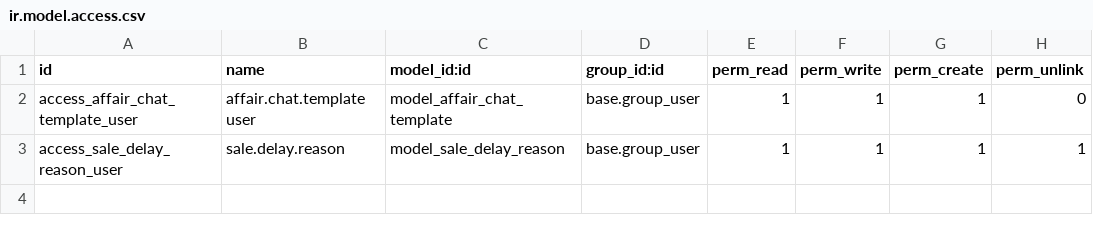
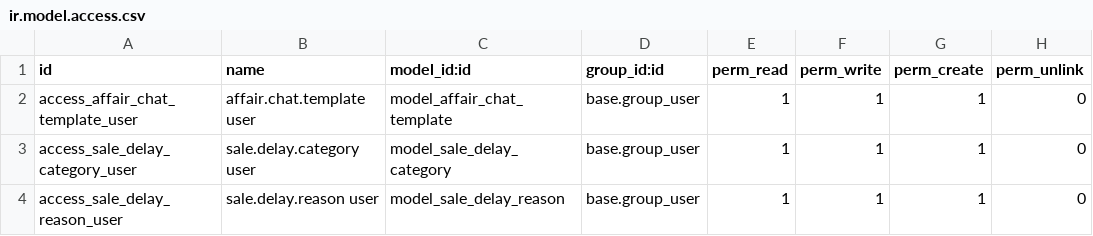
Before and after one commit to DAVSOR64/FMA, a CSV file: custom/security/ir.model.access.csv, drawn as a sheet.

Commit message:
Update ir.model.access.csv

```diff
--- a/custom/security/ir.model.access.csv
+++ b/custom/security/ir.model.access.csv
@@ -2,2 +2,3 @@ id,name,model_id:id,group_id:id,perm_read,perm_write,perm_create,perm_unlink
 access_affair_chat_template_user,affair.chat.template user,model_affair_chat_template,base.group_user,1,1,1,0
-access_sale_delay_reason_user,sale.delay.reason,model_sale_delay_reason,base.group_user,1,1,1,1
+access_sale_delay_category_user,sale.delay.category user,model_sale_delay_category,base.group_user,1,1,1,0
+access_sale_delay_reason_user,sale.delay.reason user,model_sale_delay_reason,base.group_user,1,1,1,0
```
